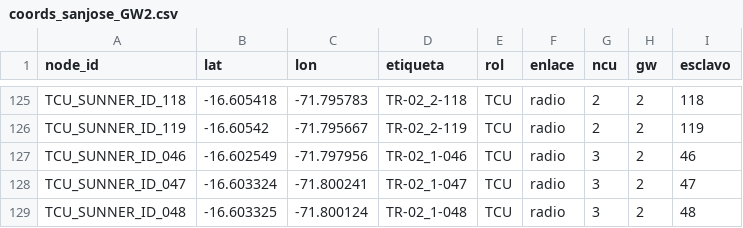
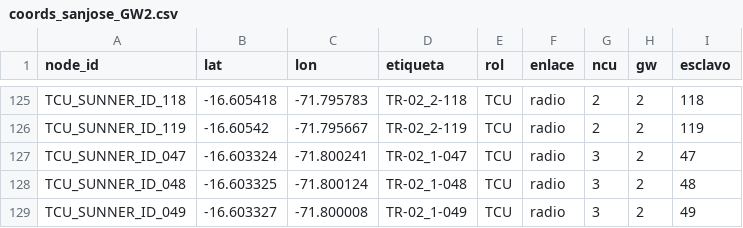
Before and after one commit to IMoriana3/cobertura-zigbee, a CSV file: cobertura_coords/sanjose/coords_sanjose_GW2.csv, drawn as a sheet; only a part is shown, gaps mark what is left out; the shorter side is filled out with more unchanged rows.

```diff
--- a/cobertura_coords/sanjose/coords_sanjose_GW2.csv
+++ b/cobertura_coords/sanjose/coords_sanjose_GW2.csv
@@ -126,3 +126,2 @@ TCU_SUNNER_ID_118,-16.605418,-71.795783,TR-02_2-118,TCU,radio,2,2,118
 TCU_SUNNER_ID_119,-16.60542,-71.795667,TR-02_2-119,TCU,radio,2,2,119
-TCU_SUNNER_ID_046,-16.602549,-71.797956,TR-02_1-046,TCU,radio,3,2,46
 TCU_SUNNER_ID_047,-16.603324,-71.800241,TR-02_1-047,TCU,radio,3,2,47
```
Also changed, not shown: cobertura_coords/sanjose/coords_sanjose.csv, cobertura_coords/sanjose/coords_sanjose_GW1.csv, 5 other files.
